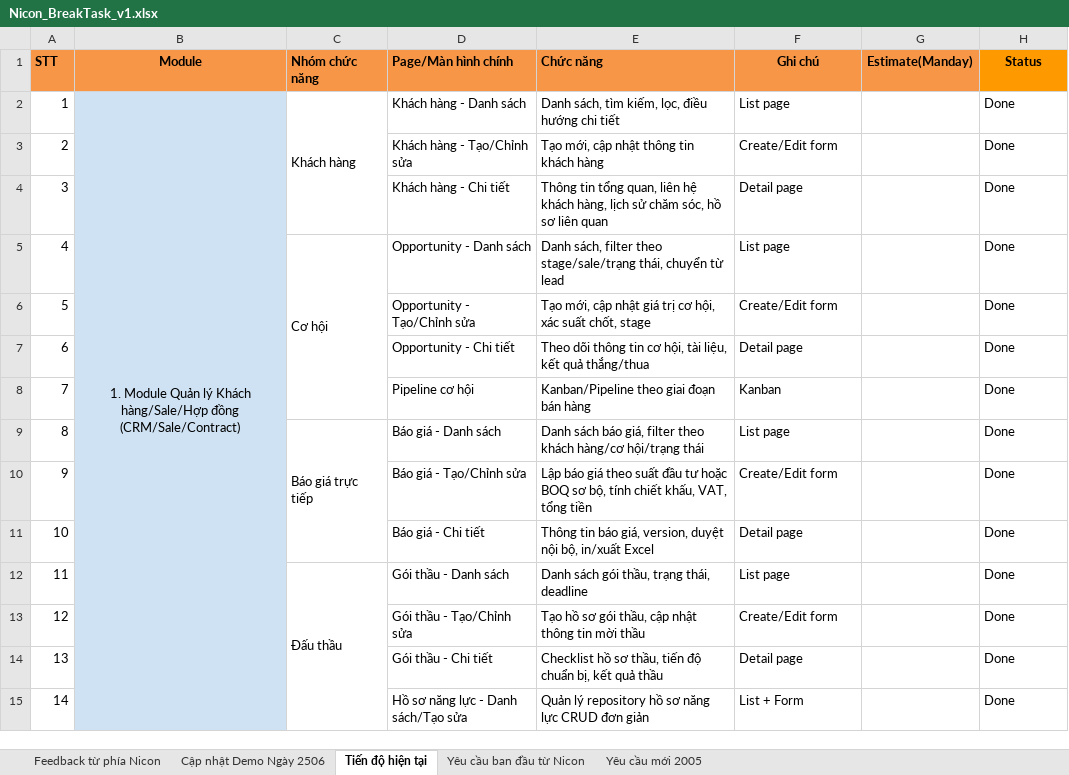
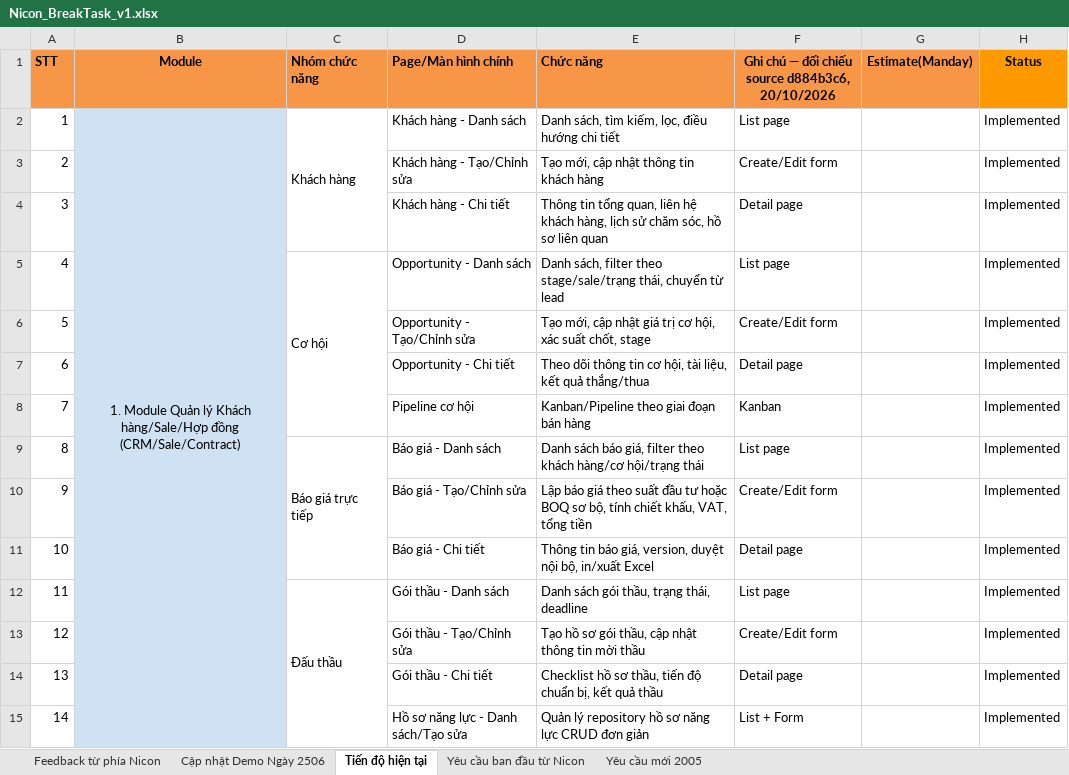
Before and after one commit to daonguyen1610/Nihome31042025, an Excel workbook: docs/Nicon_BreakTask_v1.xlsx, sheet Tiến độ hiện tại, drawn as a sheet; only a part is shown; values as stored, in another font and other column widths than the file's, no borders; charts and pictures not drawn; the diff covers the shown part only; the diff names each change by its address in the sheet, - before the commit and + after, or states it on an @@ line.

Commit message:
Refresh NICON workbook delivery progress
Reconcile current progress with source revision d884b3c6 and canonical
guides. Update contract care, revision comparison, QS/payment, CM and KPI
notes, and assess the outstanding demo requests.

Align status values and dropdowns with the repository delivery labels.
Preserve source requirements, estimates, formulas and workbook layout,
and document the assessment date without claiming deployment or UAT.

```diff
--- a/docs/Nicon_BreakTask_v1.xlsx (sheet Tiến độ hiện tại)
+++ b/docs/Nicon_BreakTask_v1.xlsx (sheet Tiến độ hiện tại)
-F1: Ghi chú
+F1: Ghi chú — đối chiếu source d884b3c6, 20/10/2026
-H2:H15 (Status): Done
+H2:H15 (Status): Implemented
```
Also changed, not shown: 78 edited cells elsewhere in this sheet, sheet Cập nhật Demo Ngày 2506, 1 other file.
